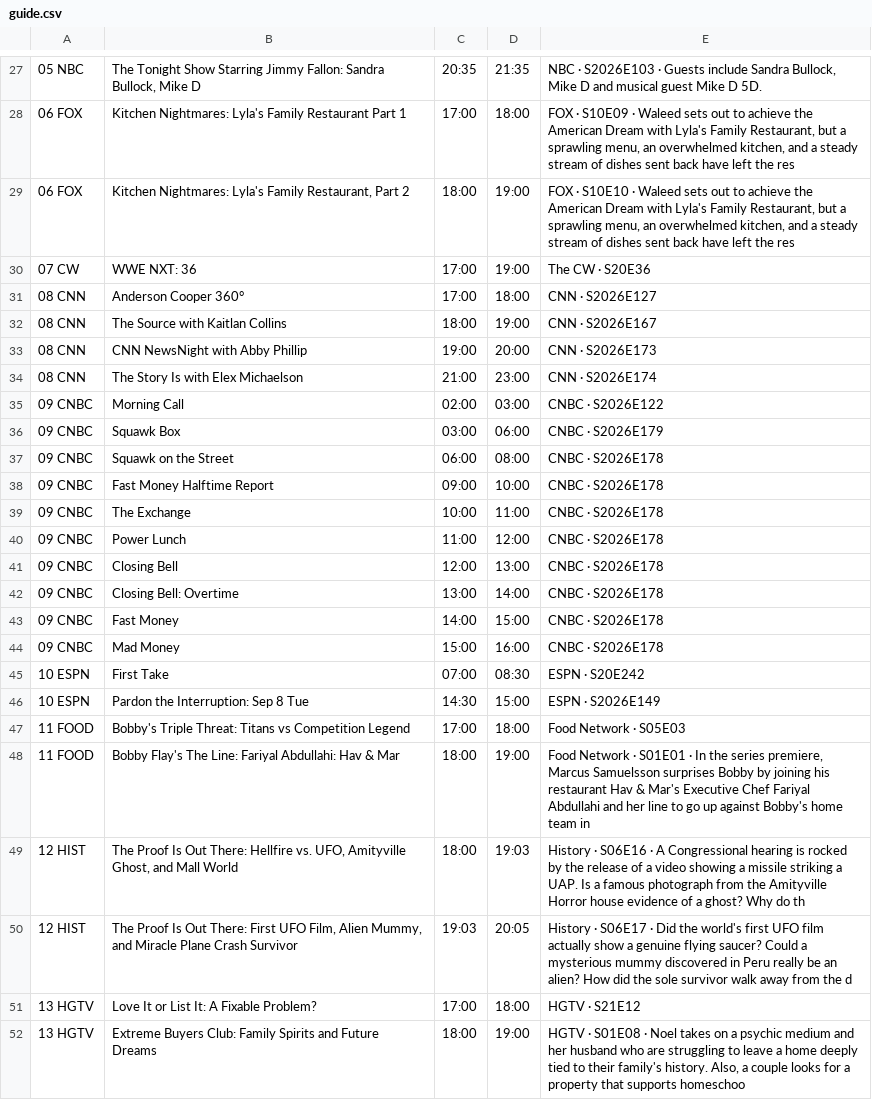
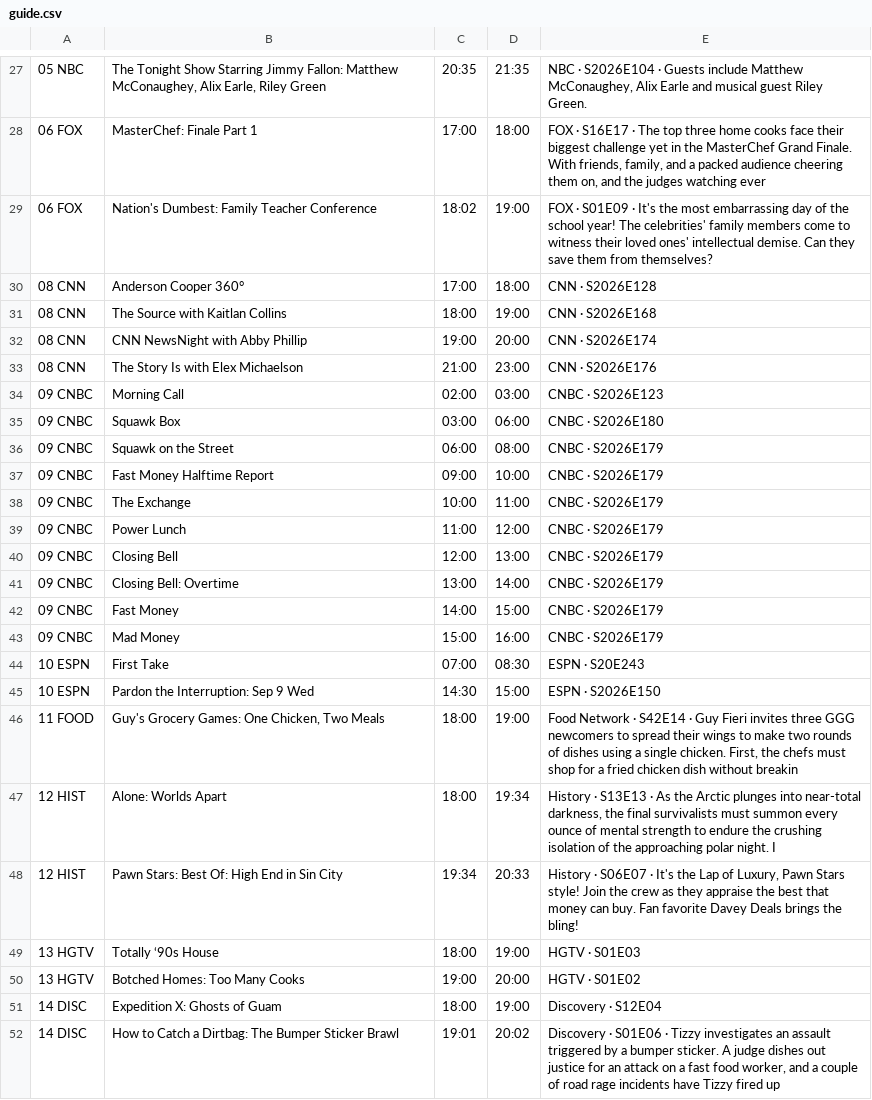
Before and after one commit to jvmisxn/jmo-visualizers, a CSV file: tv-guide/guide.csv, drawn as a sheet; only a part is shown, gaps mark what is left out; removed rows and columns are numbered as before the commit, all else as after; the diff covers the shown part only; the diff names each change by its address in the sheet, - before the commit and + after, or states it on an @@ line.

```diff
--- a/tv-guide/guide.csv
+++ b/tv-guide/guide.csv
-B27: …Jimmy Fallon: Sandra Bullock, Mike D
+B27: …Jimmy Fallon: Matthew McConaughey, Alix Earle, Riley Green
-E27: NBC · S2026E103 · Guests include Sandra Bullock, Mike D and musical guest Mike D 5D.
+E27: NBC · S2026E104 · Guests include Matthew McConaughey, Alix Earle and musical guest Riley Green.
-B28: Kitchen Nightmares: Lyla's Family Restaurant Part 1
+B28: MasterChef: Finale Part 1
-E28: FOX · S10E09 · Waleed sets out to achieve the American Dream with Lyla's Family Restaurant, but a sprawling menu, an overwhelmed kitchen, and a steady stream of dishes sent back have left the res
+E28: FOX · S16E17 · The top three home cooks face their biggest challenge yet in the MasterChef Grand Finale. With friends, family, and a packed audience cheering them on, and the judges watching ever
-B29: Kitchen Nightmares: Lyla's Family Restaurant, Part 2
+B29: Nation's Dumbest: Family Teacher Conference
-C29: 18:00
+C29: 18:02
-E29: FOX · S10E10 · Waleed sets out to achieve the American Dream with Lyla's Family Restaurant, but a sprawling menu, an overwhelmed kitchen, and a steady stream of dishes sent back have left the res
+E29: FOX · S01E09 · It's the most embarrassing day of the school year! The celebrities' family members come to witness their loved ones' intellectual demise. Can they save them from themselves?
-row 30: 07 CW | WWE NXT: 36 | 17:00 | 19:00 | The CW · S20E36
-E30: CNN · S2026E127
+E30: CNN · S2026E128
-E31: CNN · S2026E167
+E31: CNN · S2026E168
-E32: CNN · S2026E173
+E32: CNN · S2026E174
-E33: CNN · S2026E174
+E33: CNN · S2026E176
-E34: CNBC · S2026E122
+E34: CNBC · S2026E123
-E35: CNBC · S2026E179
+E35: CNBC · S2026E180
-E36:E43: CNBC · S2026E178
+E36:E43: CNBC · S2026E179
-E44: ESPN · S20E242
+E44: ESPN · S20E243
-B45: Pardon the Interruption: Sep 8 Tue
+B45: Pardon the Interruption: Sep 9 Wed
-E45: ESPN · S2026E149
+E45: ESPN · S2026E150
-row 47: 11 FOOD | Bobby's Triple Threat: Titans vs Competition Legend | 17:00 | 18:00 | Food Network · S05E03
-B46: Bobby Flay's The Line: Fariyal Abdullahi: Hav & Mar
+B46: Guy's Grocery Games: One Chicken, Two Meals
-E46: …Network · S01E01 · In the series premiere, Marcus Samuelsson surprises Bobby by joining his restaurant Hav & Mar's Executive Chef Fariyal Abdullahi and her line to go up against Bobby's home team in
+E46: …Network · S42E14 · Guy Fieri invites three GGG newcomers to spread their wings to make two rounds of dishes using a single chicken. First, the chefs must shop for a fried chicken dish without breakin
-B47: The Proof Is Out There: Hellfire vs. UFO, Amityville Ghost, and Mall World
+B47: Alone: Worlds Apart
-D47: 19:03
+D47: 19:34
-E47: History · S06E16 · A Congressional hearing is rocked by the release of a video showing a missile striking a UAP. Is a famous photograph from the Amityville Horror house evidence of a ghost? Why do th
+E47: History · S13E13 · As the Arctic plunges into near-total darkness, the final survivalists must summon every ounce of mental strength to endure the crushing isolation of the approaching polar night. I
-row 50: 12 HIST | The Proof Is Out There: First UFO Film, Alien Mummy, and Miracle Plane Crash Survivor | 19:03 | 20:05 | History · S06E17 · Did the world's first UFO film actually show a genuine flying saucer? Could a mysterious mummy discovered in Peru really be an alien? How did the sole survivor walk away from the d
-row 51: 13 HGTV | Love It or List It: A Fixable Problem? | 17:00 | 18:00 | HGTV · S21E12
+row 48: 12 HIST | Pawn Stars: Best Of: High End in Sin City | 19:34 | 20:33 | History · S06E07 · It's the Lap of Luxury, Pawn Stars style! Join the crew as they appraise the best that money can buy. Fan favorite Davey Deals brings the bling!
-B49: Extreme Buyers Club: Family Spirits and Future Dreams
+B49: Totally ‘90s House
-E49: HGTV · S01E08 · Noel takes on a psychic medium and her husband who are struggling to leave a home deeply tied to their family's history. Also, a couple looks for a property that supports homeschoo
+E49: HGTV · S01E03
+row 50: 13 HGTV | Botched Homes: Too Many Cooks | 19:00 | 20:00 | HGTV · S01E02
+row 51: 14 DISC | Expedition X: Ghosts of Guam | 18:00 | 19:00 | Discovery · S12E04
+row 52: 14 DISC | How to Catch a Dirtbag: The Bumper Sticker Brawl | 19:01 | 20:02 | Discovery · S01E06 · Tizzy investigates an assault triggered by a bumper sticker. A judge dishes out justice for an attack on a fast food worker, and a couple of road rage incidents have Tizzy fired up
```
Also changed, not shown: 3 added rows, 3 removed rows and 29 edited cells elsewhere in this file.
